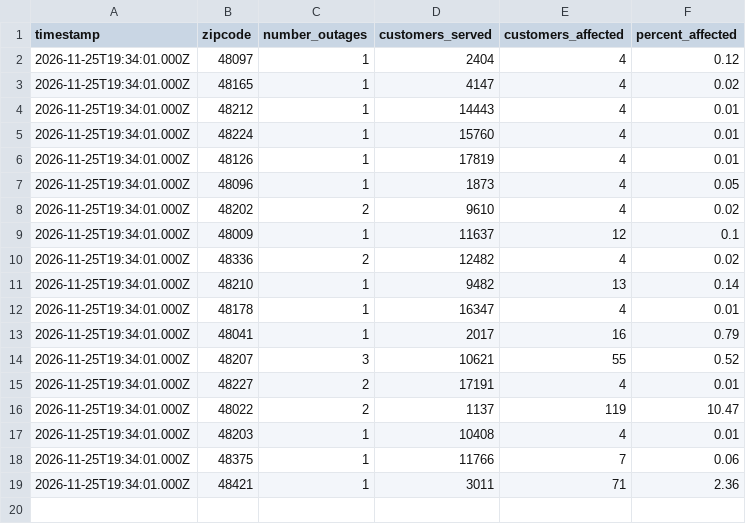
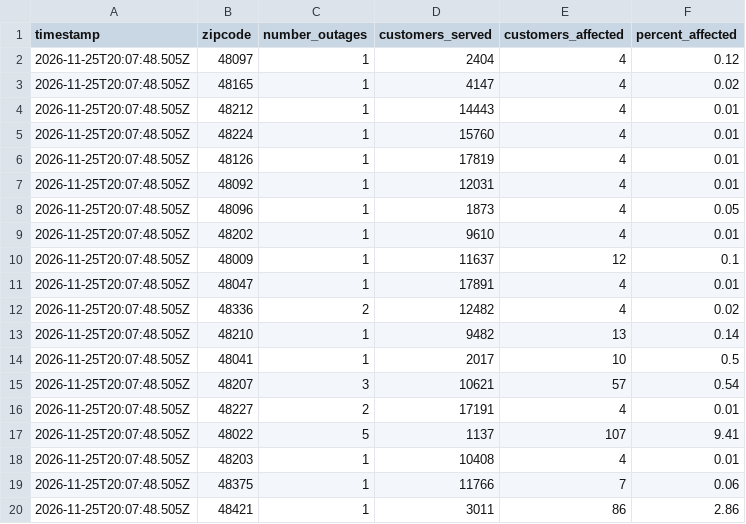
Before and after one commit to dschlaud/dte-outage-tracker, a CSV file: data.csv, drawn as a sheet.

```diff
--- a/data.csv
+++ b/data.csv
@@ -1,19 +1,20 @@
 timestamp,zipcode,number_outages,customers_served,customers_affected,percent_affected
-2026-11-25T19:34:01.000Z,48097,1,2404,4,0.12
-2026-11-25T19:34:01.000Z,48165,1,4147,4,0.02
-2026-11-25T19:34:01.000Z,48212,1,14443,4,0.01
-2026-11-25T19:34:01.000Z,48224,1,15760,4,0.01
-2026-11-25T19:34:01.000Z,48126,1,17819,4,0.01
-2026-11-25T19:34:01.000Z,48096,1,1873,4,0.05
-2026-11-25T19:34:01.000Z,48202,2,9610,4,0.02
-2026-11-25T19:34:01.000Z,48009,1,11637,12,0.1
-2026-11-25T19:34:01.000Z,48336,2,12482,4,0.02
-2026-11-25T19:34:01.000Z,48210,1,9482,13,0.14
-2026-11-25T19:34:01.000Z,48178,1,16347,4,0.01
-2026-11-25T19:34:01.000Z,48041,1,2017,16,0.79
-2026-11-25T19:34:01.000Z,48207,3,10621,55,0.52
-2026-11-25T19:34:01.000Z,48227,2,17191,4,0.01
-2026-11-25T19:34:01.000Z,48022,2,1137,119,10.47
-2026-11-25T19:34:01.000Z,48203,1,10408,4,0.01
-2026-11-25T19:34:01.000Z,48375,1,11766,7,0.06
-2026-11-25T19:34:01.000Z,48421,1,3011,71,2.36
+2026-11-25T20:07:48.505Z,48097,1,2404,4,0.12
+2026-11-25T20:07:48.505Z,48165,1,4147,4,0.02
+2026-11-25T20:07:48.505Z,48212,1,14443,4,0.01
+2026-11-25T20:07:48.505Z,48224,1,15760,4,0.01
+2026-11-25T20:07:48.505Z,48126,1,17819,4,0.01
+2026-11-25T20:07:48.505Z,48092,1,12031,4,0.01
+2026-11-25T20:07:48.505Z,48096,1,1873,4,0.05
+2026-11-25T20:07:48.505Z,48202,1,9610,4,0.01
+2026-11-25T20:07:48.505Z,48009,1,11637,12,0.1
+2026-11-25T20:07:48.505Z,48047,1,17891,4,0.01
+2026-11-25T20:07:48.505Z,48336,2,12482,4,0.02
+2026-11-25T20:07:48.505Z,48210,1,9482,13,0.14
+2026-11-25T20:07:48.505Z,48041,1,2017,10,0.5
+2026-11-25T20:07:48.505Z,48207,3,10621,57,0.54
+2026-11-25T20:07:48.505Z,48227,2,17191,4,0.01
+2026-11-25T20:07:48.505Z,48022,5,1137,107,9.41
+2026-11-25T20:07:48.505Z,48203,1,10408,4,0.01
+2026-11-25T20:07:48.505Z,48375,1,11766,7,0.06
+2026-11-25T20:07:48.505Z,48421,1,3011,86,2.86
```
Also changed, not shown: 2 other files.
